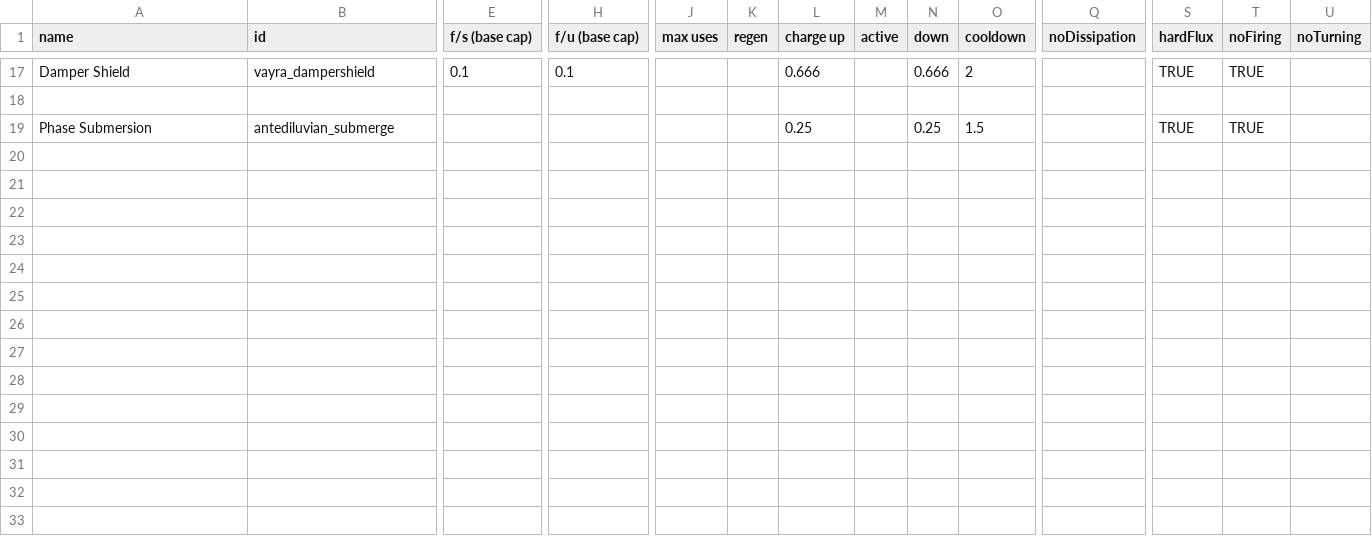
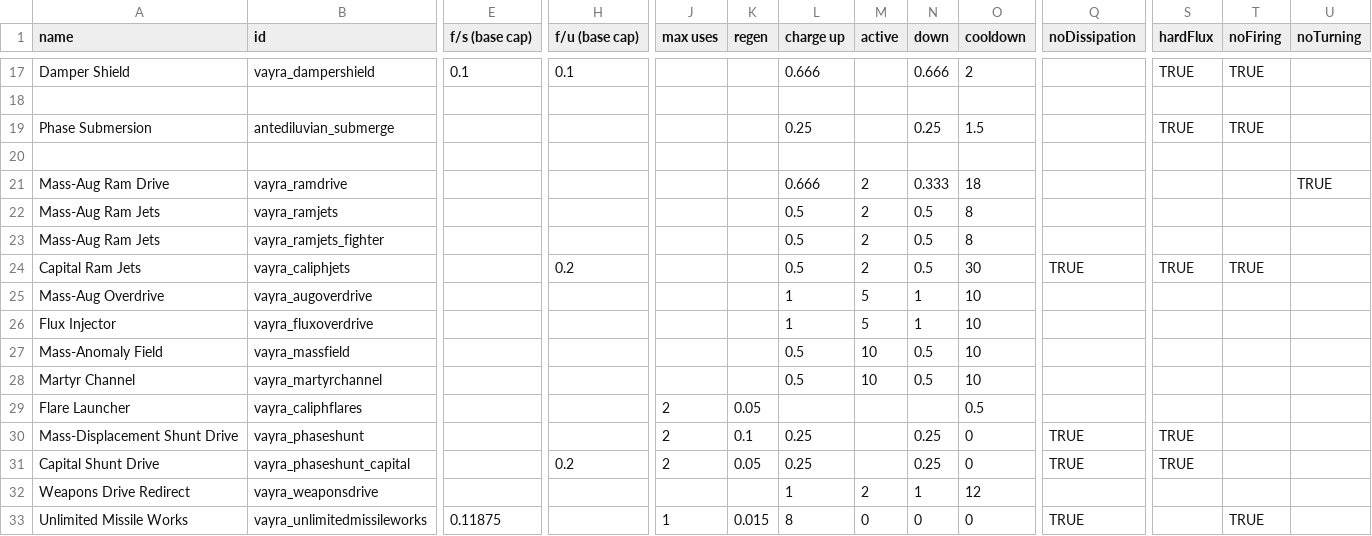
Before and after one commit to RkShaRkz/Starsector-IntelliJ-Template, a CSV file: src/data/shipsystems/ship_systems.csv, drawn as a sheet; only a part is shown, gaps mark what is left out; rows hold the shown columns only; the diff names each change by its address in the sheet, - before the commit and + after, or states it on an @@ line.

Commit message:
Merged in shipsystems, strings

```diff
--- a/src/data/shipsystems/ship_systems.csv
+++ b/src/data/shipsystems/ship_systems.csv
+row 20: (empty)
+row 21: Mass-Aug Ram Drive | vayra_ramdrive |  |  |  |  | 0.666 | 2 | 0.333 | 18 |  |  |  | TRUE
+row 22: Mass-Aug Ram Jets | vayra_ramjets |  |  |  |  | 0.5 | 2 | 0.5 | 8
+row 23: Mass-Aug Ram Jets | vayra_ramjets_fighter |  |  |  |  | 0.5 | 2 | 0.5 | 8
+row 24: Capital Ram Jets | vayra_caliphjets |  | 0.2 |  |  | 0.5 | 2 | 0.5 | 30 | TRUE | TRUE | TRUE
+row 25: Mass-Aug Overdrive | vayra_augoverdrive |  |  |  |  | 1 | 5 | 1 | 10
+row 26: Flux Injector | vayra_fluxoverdrive |  |  |  |  | 1 | 5 | 1 | 10
+row 27: Mass-Anomaly Field | vayra_massfield |  |  |  |  | 0.5 | 10 | 0.5 | 10
+row 28: Martyr Channel | vayra_martyrchannel |  |  |  |  | 0.5 | 10 | 0.5 | 10
+row 29: Flare Launcher | vayra_caliphflares |  |  | 2 | 0.05 |  |  |  | 0.5
+row 30: Mass-Displacement Shunt Drive | vayra_phaseshunt |  |  | 2 | 0.1 | 0.25 |  | 0.25 | 0 | TRUE | TRUE
+row 31: Capital Shunt Drive | vayra_phaseshunt_capital |  | 0.2 | 2 | 0.05 | 0.25 |  | 0.25 | 0 | TRUE | TRUE
+row 32: Weapons Drive Redirect | vayra_weaponsdrive |  |  |  |  | 1 | 2 | 1 | 12
+row 33: Unlimited Missile Works | vayra_unlimitedmissileworks | 0.11875 |  | 1 | 0.015 | 8 | 0 | 0 | 0 | TRUE |  | TRUE
```
Also changed, not shown: 28 other files.
